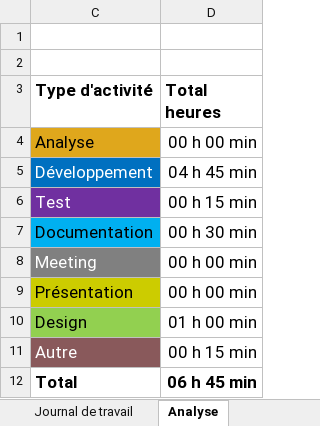
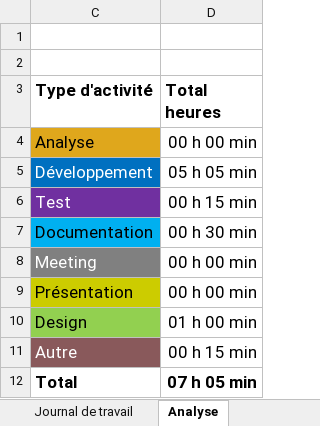
Before and after one commit to ThomNardou/P_Security, an Excel workbook: Journal-de-Travail_NardouThomas.xlsx, sheet Analyse, drawn as a sheet; values as stored, in another font and other column widths than the file's, no borders; charts and pictures not drawn; the diff names each change by its address in the sheet, - before the commit and + after, or states it on an @@ line.

```diff
--- a/Journal-de-Travail_NardouThomas.xlsx (sheet Analyse)
+++ b/Journal-de-Travail_NardouThomas.xlsx (sheet Analyse)
-D5 (Total heures): 04 h 45 min
+D5 (Total heures): 05 h 05 min
-D12 (Total heures): 06 h 45 min
+D12 (Total heures): 07 h 05 min
```
Also changed, not shown: sheet Journal de travail, hidden cells, charts or pictures, 2 other files.
